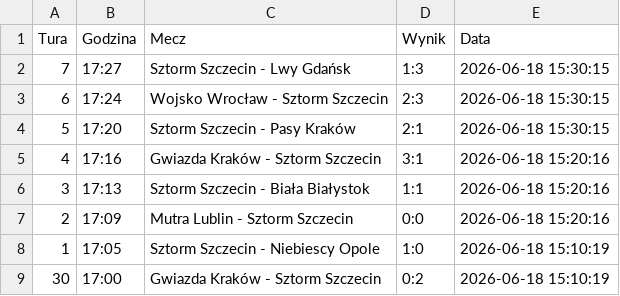
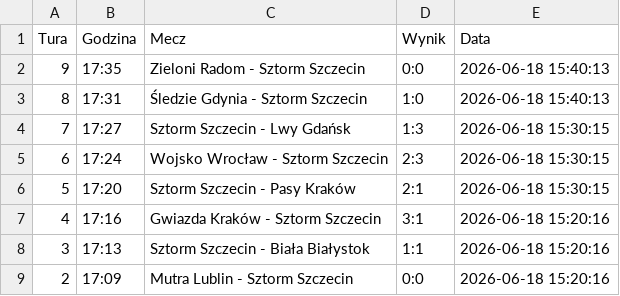
Before and after one commit to tesar13/Virtuale, a CSV file: wyniki.csv, drawn as a sheet; only a part is shown; the shorter side is filled out with more unchanged rows.

Commit message:
Aktualizacja wynikow 2026-06-18 15:40:13

```diff
--- a/wyniki.csv
+++ b/wyniki.csv
@@ -1,2 +1,4 @@
 Tura,Godzina,Mecz,Wynik,Data
+9,17:35,Zieloni Radom - Sztorm Szczecin,0:0,2026-06-18 15:40:13
+8,17:31,Śledzie Gdynia - Sztorm Szczecin,1:0,2026-06-18 15:40:13
 7,17:27,Sztorm Szczecin - Lwy Gdańsk,1:3,2026-06-18 15:30:15
```
